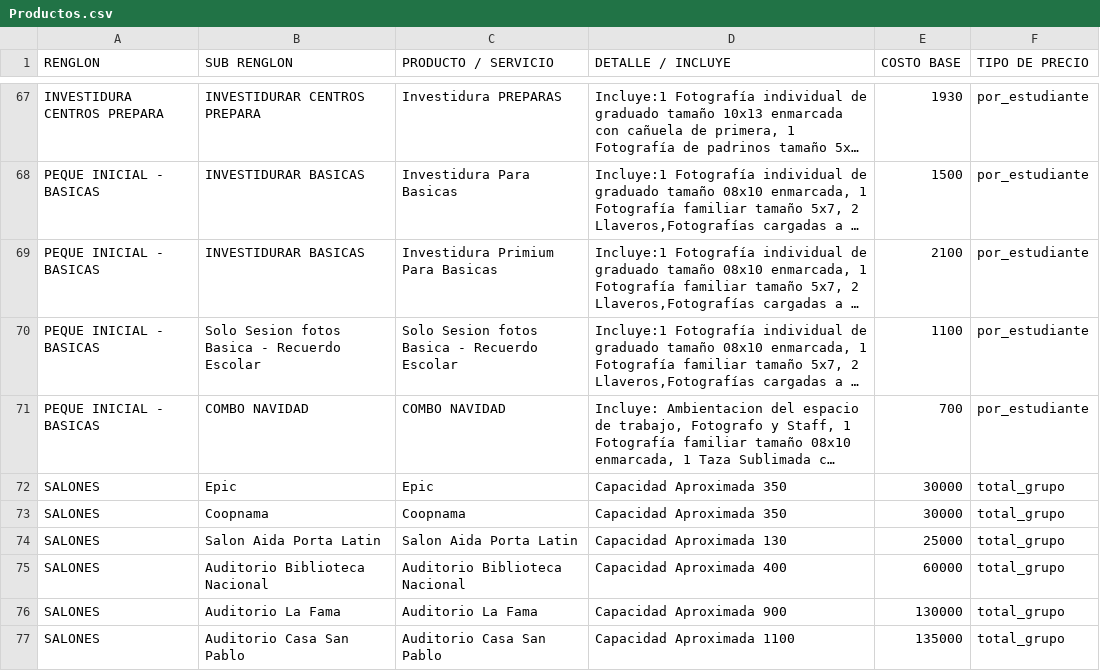
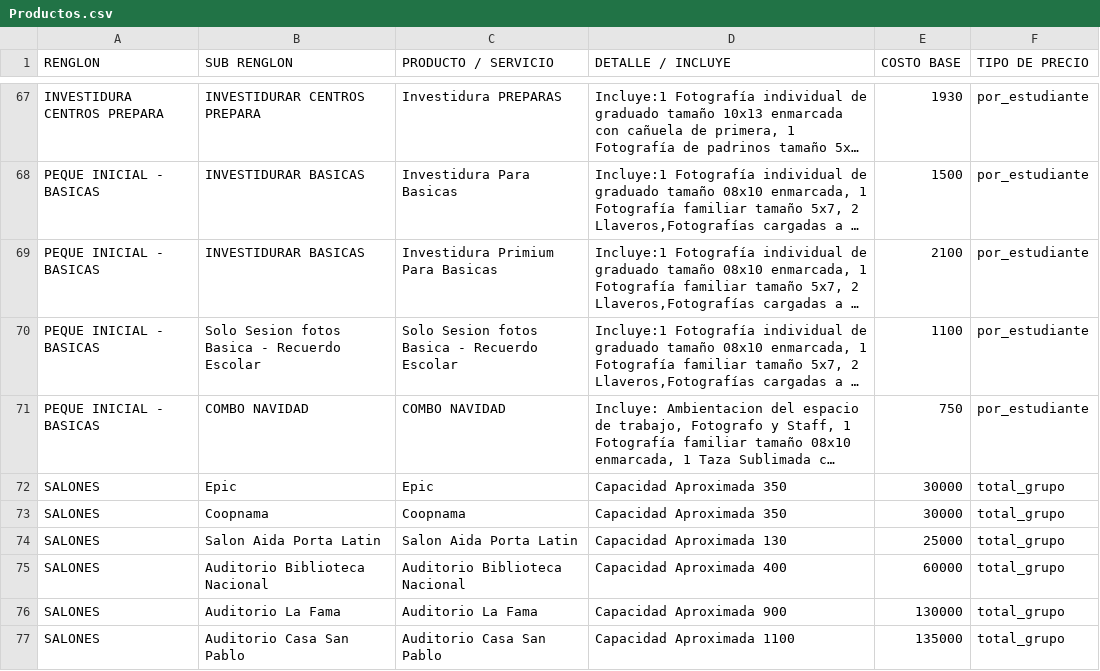
Before and after one commit to moisesgross37/proyecto-gestion, a CSV file: Productos.csv, drawn as a sheet; only a part is shown, gaps mark what is left out; long unchanged cells end in …; the diff names each change by its address in the sheet, - before the commit and + after, or states it on an @@ line.

Commit message:
Update Productos.csv

```diff
--- a/Productos.csv
+++ b/Productos.csv
-E71 (COSTO BASE): 700
+E71 (COSTO BASE): 750
```
